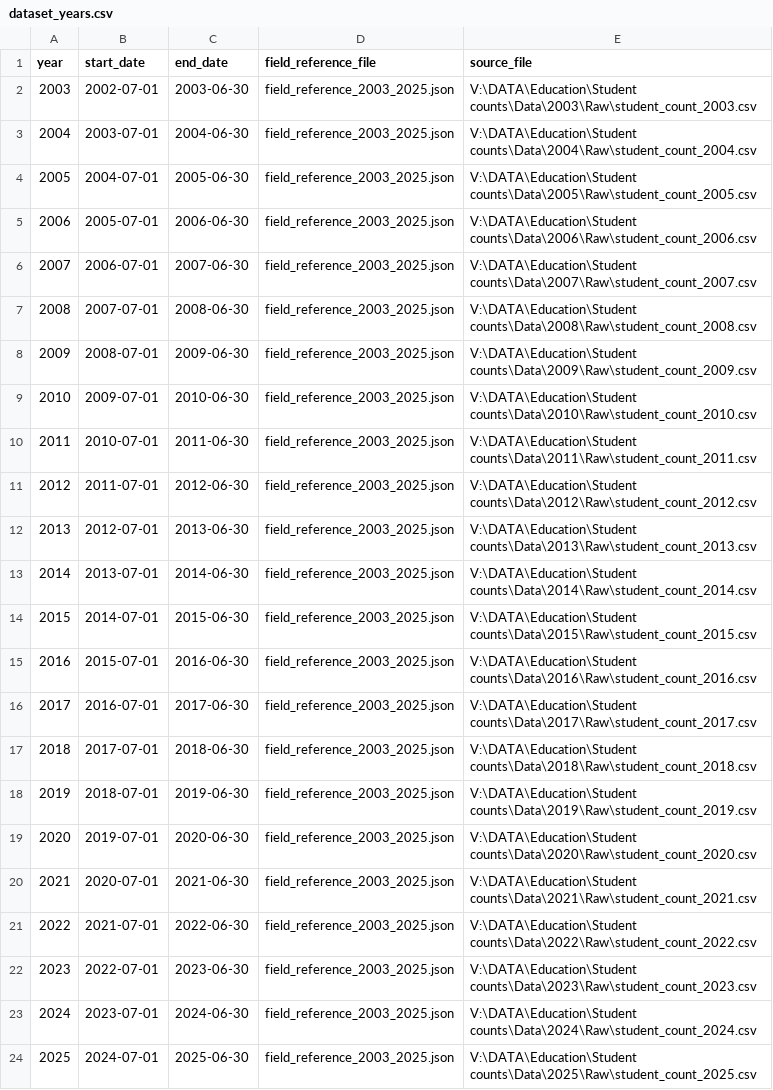
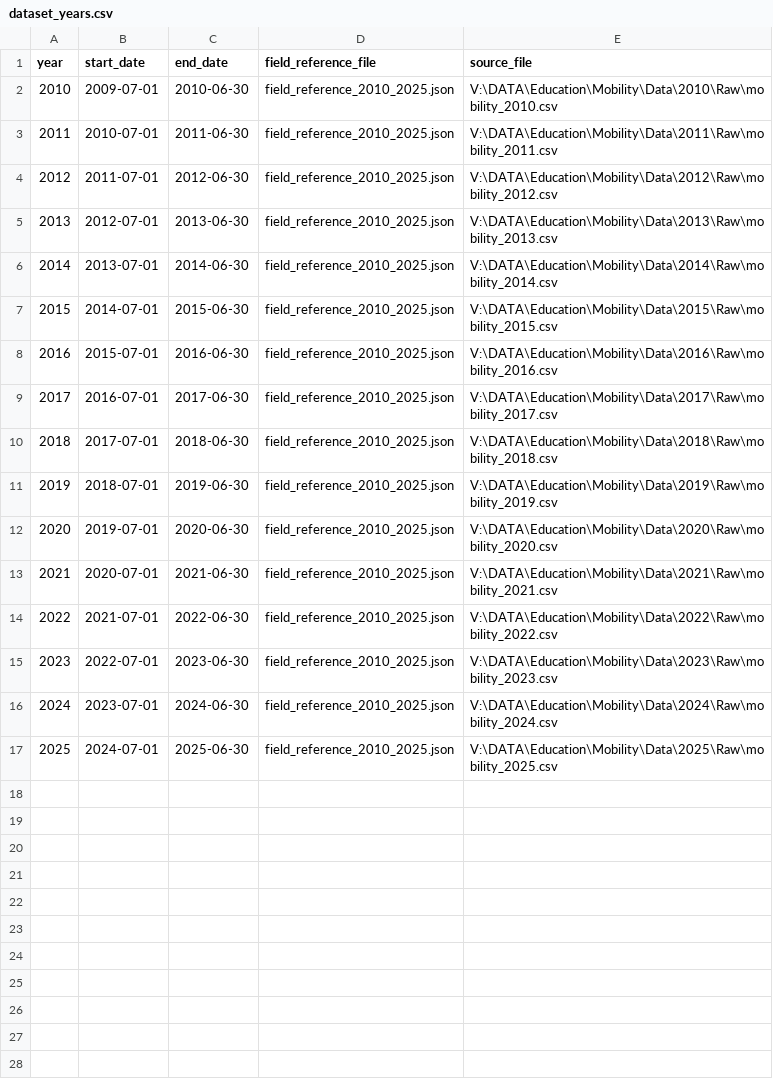
Before and after one commit to data-driven-detroit/mischooldata_etl, a CSV file: student_mobility/conf/dataset_years.csv, drawn as a sheet.

Commit message:
added student_mobility

```diff
--- a/student_mobility/conf/dataset_years.csv
+++ b/student_mobility/conf/dataset_years.csv
@@ -1,24 +1,17 @@
 year,start_date,end_date,field_reference_file,source_file
-2003,2002-07-01,2003-06-30,field_reference_2003_2025.json,V:\DATA\Education\Student counts\Data\2003\Raw\student_count_2003.csv
-2004,2003-07-01,2004-06-30,field_reference_2003_2025.json,V:\DATA\Education\Student counts\Data\2004\Raw\student_count_2004.csv
-2005,2004-07-01,2005-06-30,field_reference_2003_2025.json,V:\DATA\Education\Student counts\Data\2005\Raw\student_count_2005.csv
-2006,2005-07-01,2006-06-30,field_reference_2003_2025.json,V:\DATA\Education\Student counts\Data\2006\Raw\student_count_2006.csv
-2007,2006-07-01,2007-06-30,field_reference_2003_2025.json,V:\DATA\Education\Student counts\Data\2007\Raw\student_count_2007.csv
-2008,2007-07-01,2008-06-30,field_reference_2003_2025.json,V:\DATA\Education\Student counts\Data\2008\Raw\student_count_2008.csv
-2009,2008-07-01,2009-06-30,field_reference_2003_2025.json,V:\DATA\Education\Student counts\Data\2009\Raw\student_count_2009.csv
-2010,2009-07-01,2010-06-30,field_reference_2003_2025.json,V:\DATA\Education\Student counts\Data\2010\Raw\student_count_2010.csv
-2011,2010-07-01,2011-06-30,field_reference_2003_2025.json,V:\DATA\Education\Student counts\Data\2011\Raw\student_count_2011.csv
-2012,2011-07-01,2012-06-30,field_reference_2003_2025.json,V:\DATA\Education\Student counts\Data\2012\Raw\student_count_2012.csv
-2013,2012-07-01,2013-06-30,field_reference_2003_2025.json,V:\DATA\Education\Student counts\Data\2013\Raw\student_count_2013.csv
-2014,2013-07-01,2014-06-30,field_reference_2003_2025.json,V:\DATA\Education\Student counts\Data\2014\Raw\student_count_2014.csv
-2015,2014-07-01,2015-06-30,field_reference_2003_2025.json,V:\DATA\Education\Student counts\Data\2015\Raw\student_count_2015.csv
-2016,2015-07-01,2016-06-30,field_reference_2003_2025.json,V:\DATA\Education\Student counts\Data\2016\Raw\student_count_2016.csv
-2017,2016-07-01,2017-06-30,field_reference_2003_2025.json,V:\DATA\Education\Student counts\Data\2017\Raw\student_count_2017.csv
-2018,2017-07-01,2018-06-30,field_reference_2003_2025.json,V:\DATA\Education\Student counts\Data\2018\Raw\student_count_2018.csv
-2019,2018-07-01,2019-06-30,field_reference_2003_2025.json,V:\DATA\Education\Student counts\Data\2019\Raw\student_count_2019.csv
-2020,2019-07-01,2020-06-30,field_reference_2003_2025.json,V:\DATA\Education\Student counts\Data\2020\Raw\student_count_2020.csv
-2021,2020-07-01,2021-06-30,field_reference_2003_2025.json,V:\DATA\Education\Student counts\Data\2021\Raw\student_count_2021.csv
-2022,2021-07-01,2022-06-30,field_reference_2003_2025.json,V:\DATA\Education\Student counts\Data\2022\Raw\student_count_2022.csv
-2023,2022-07-01,2023-06-30,field_reference_2003_2025.json,V:\DATA\Education\Student counts\Data\2023\Raw\student_count_2023.csv
-2024,2023-07-01,2024-06-30,field_reference_2003_2025.json,V:\DATA\Education\Student counts\Data\2024\Raw\student_count_2024.csv
-2025,2024-07-01,2025-06-30,field_reference_2003_2025.json,V:\DATA\Education\Student counts\Data\2025\Raw\student_count_2025.csv
+2010,2009-07-01,2010-06-30,field_reference_2010_2025.json,V:\DATA\Education\Mobility\Data\2010\Raw\mobility_2010.csv
+2011,2010-07-01,2011-06-30,field_reference_2010_2025.json,V:\DATA\Education\Mobility\Data\2011\Raw\mobility_2011.csv
+2012,2011-07-01,2012-06-30,field_reference_2010_2025.json,V:\DATA\Education\Mobility\Data\2012\Raw\mobility_2012.csv
+2013,2012-07-01,2013-06-30,field_reference_2010_2025.json,V:\DATA\Education\Mobility\Data\2013\Raw\mobility_2013.csv
+2014,2013-07-01,2014-06-30,field_reference_2010_2025.json,V:\DATA\Education\Mobility\Data\2014\Raw\mobility_2014.csv
+2015,2014-07-01,2015-06-30,field_reference_2010_2025.json,V:\DATA\Education\Mobility\Data\2015\Raw\mobility_2015.csv
+2016,2015-07-01,2016-06-30,field_reference_2010_2025.json,V:\DATA\Education\Mobility\Data\2016\Raw\mobility_2016.csv
+2017,2016-07-01,2017-06-30,field_reference_2010_2025.json,V:\DATA\Education\Mobility\Data\2017\Raw\mobility_2017.csv
+2018,2017-07-01,2018-06-30,field_reference_2010_2025.json,V:\DATA\Education\Mobility\Data\2018\Raw\mobility_2018.csv
+2019,2018-07-01,2019-06-30,field_reference_2010_2025.json,V:\DATA\Education\Mobility\Data\2019\Raw\mobility_2019.csv
+2020,2019-07-01,2020-06-30,field_reference_2010_2025.json,V:\DATA\Education\Mobility\Data\2020\Raw\mobility_2020.csv
+2021,2020-07-01,2021-06-30,field_reference_2010_2025.json,V:\DATA\Education\Mobility\Data\2021\Raw\mobility_2021.csv
+2022,2021-07-01,2022-06-30,field_reference_2010_2025.json,V:\DATA\Education\Mobility\Data\2022\Raw\mobility_2022.csv
+2023,2022-07-01,2023-06-30,field_reference_2010_2025.json,V:\DATA\Education\Mobility\Data\2023\Raw\mobility_2023.csv
+2024,2023-07-01,2024-06-30,field_reference_2010_2025.json,V:\DATA\Education\Mobility\Data\2024\Raw\mobility_2024.csv
+2025,2024-07-01,2025-06-30,field_reference_2010_2025.json,V:\DATA\Education\Mobility\Data\2025\Raw\mobility_2025.csv
```
Also changed, not shown: 7 other files.
